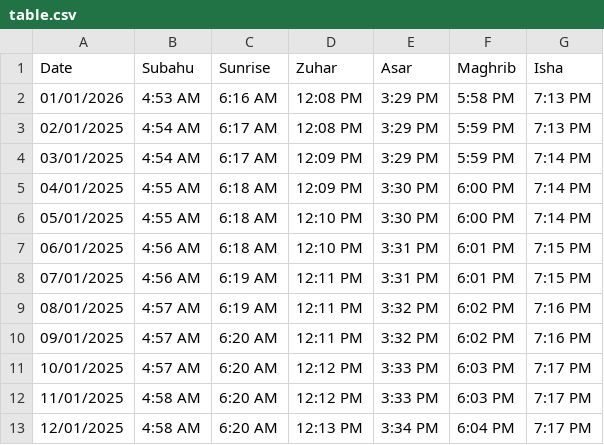
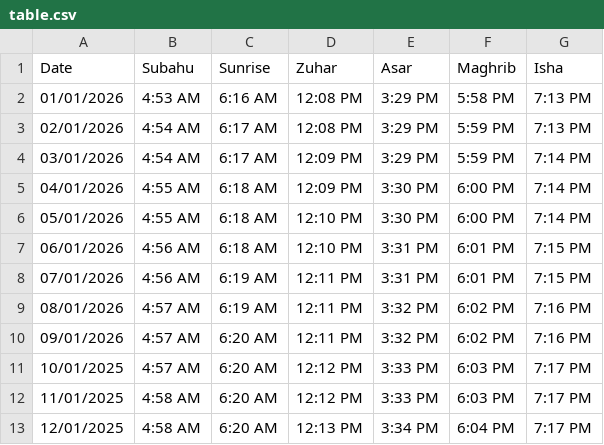
Before and after one commit to tlmyasirs/Filebin, a CSV file: table.csv, drawn as a sheet; only a part is shown.

Commit message:
date year update

```diff
--- a/table.csv
+++ b/table.csv
@@ -2,10 +2,10 @@ Date,Subahu,Sunrise,Zuhar,Asar,Maghrib,Isha
 01/01/2026,4:53 AM,6:16 AM,12:08 PM,3:29 PM,5:58 PM,7:13 PM
-02/01/2025,4:54 AM,6:17 AM,12:08 PM,3:29 PM,5:59 PM,7:13 PM
-03/01/2025,4:54 AM,6:17 AM,12:09 PM,3:29 PM,5:59 PM,7:14 PM
-04/01/2025,4:55 AM,6:18 AM,12:09 PM,3:30 PM,6:00 PM,7:14 PM
-05/01/2025,4:55 AM,6:18 AM,12:10 PM,3:30 PM,6:00 PM,7:14 PM
-06/01/2025,4:56 AM,6:18 AM,12:10 PM,3:31 PM,6:01 PM,7:15 PM
-07/01/2025,4:56 AM,6:19 AM,12:11 PM,3:31 PM,6:01 PM,7:15 PM
-08/01/2025,4:57 AM,6:19 AM,12:11 PM,3:32 PM,6:02 PM,7:16 PM
-09/01/2025,4:57 AM,6:20 AM,12:11 PM,3:32 PM,6:02 PM,7:16 PM
+02/01/2026,4:54 AM,6:17 AM,12:08 PM,3:29 PM,5:59 PM,7:13 PM
+03/01/2026,4:54 AM,6:17 AM,12:09 PM,3:29 PM,5:59 PM,7:14 PM
+04/01/2026,4:55 AM,6:18 AM,12:09 PM,3:30 PM,6:00 PM,7:14 PM
+05/01/2026,4:55 AM,6:18 AM,12:10 PM,3:30 PM,6:00 PM,7:14 PM
+06/01/2026,4:56 AM,6:18 AM,12:10 PM,3:31 PM,6:01 PM,7:15 PM
+07/01/2026,4:56 AM,6:19 AM,12:11 PM,3:31 PM,6:01 PM,7:15 PM
+08/01/2026,4:57 AM,6:19 AM,12:11 PM,3:32 PM,6:02 PM,7:16 PM
+09/01/2026,4:57 AM,6:20 AM,12:11 PM,3:32 PM,6:02 PM,7:16 PM
 10/01/2025,4:57 AM,6:20 AM,12:12 PM,3:33 PM,6:03 PM,7:17 PM
```
